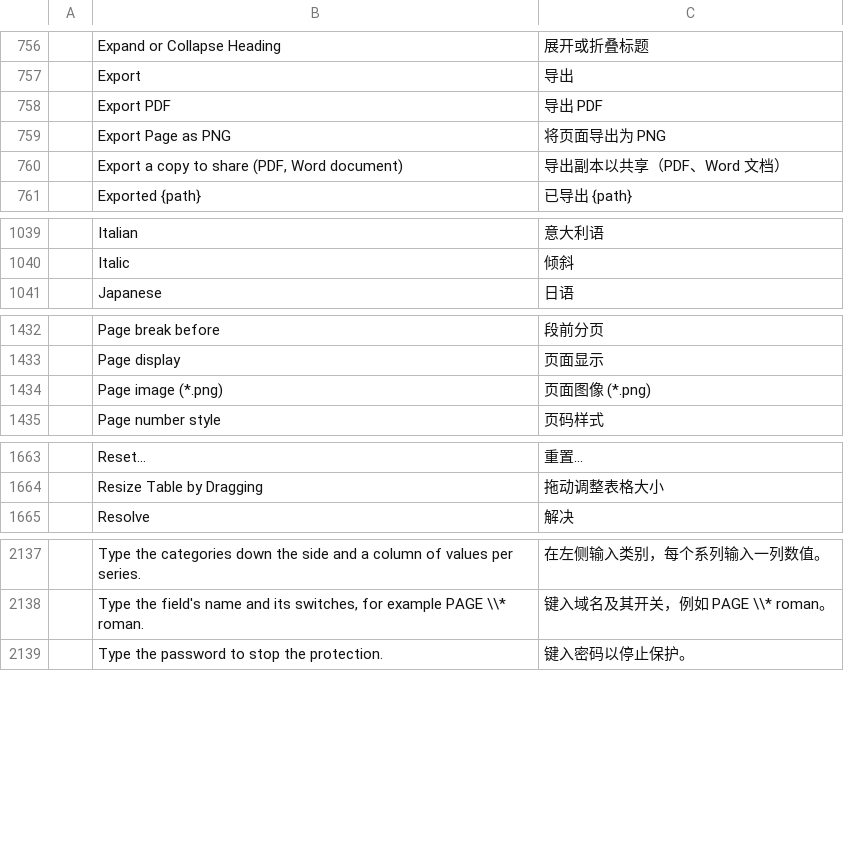
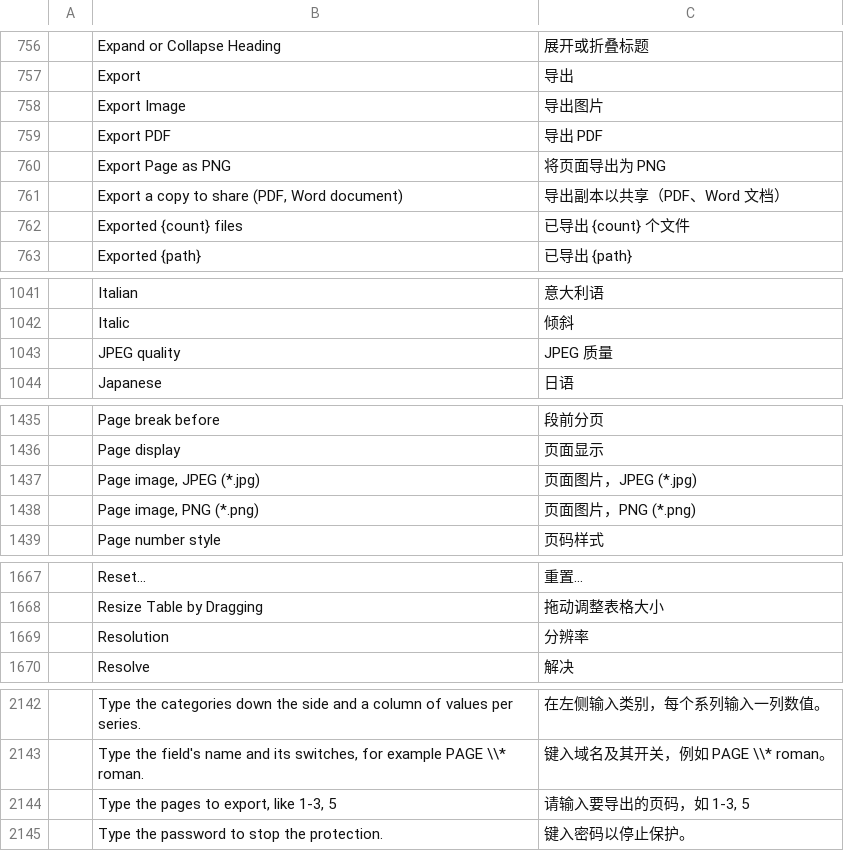
Before and after one commit to mooremok/wbs, a TSV file: crates/ui-egui/src/i18n/zh-hans.tsv, drawn as a sheet; only a part is shown, gaps mark what is left out.

Commit message:
M2: export every page as PNG or JPEG, with options
file.exportPng takes pages (all or 1-3,5; several pages become
stem-1.png, stem-2.png…), format (png|jpeg), quality (1-100) and keeps
page/scale/markup; JPEG rides the already-written Rendered::to_jpeg
(wired for the first time). SAVE_EXTS gains jpg/jpeg.

wbs-cli convert --pages/--scale/--format/--quality (images export every
page by default, format follows the extension); render gains
--pages/--format/--quality. File › Export: a Page image, PNG/JPEG entry
opens an Export Image dialog (pages, resolution 1x/2x/4x, JPEG quality)
before the file picker, choices kept between exports. MCP save_document
writes .jpg as every-page JPEG.

Verified with a Chinese document: PDF/PNG/JPEG all render CJK text,
kinsoku and auto-spacing correctly; out-of-range pages are clean errors.

```diff
--- a/crates/ui-egui/src/i18n/zh-hans.tsv
+++ b/crates/ui-egui/src/i18n/zh-hans.tsv
@@ -757,2 +757,3 @@
 	Export	导出
+	Export Image	导出图片
 	Export PDF	导出 PDF
@@ -760,2 +761,3 @@
 	Export a copy to share (PDF, Word document)	导出副本以共享（PDF、Word 文档）
+	Exported {count} files	已导出 {count} 个文件
 	Exported {path}	已导出 {path}
@@ -1040,2 +1042,3 @@
 	Italic	倾斜
+	JPEG quality	JPEG 质量
 	Japanese	日语
@@ -1433,3 +1436,4 @@
 	Page display	页面显示
-	Page image (*.png)	页面图像 (*.png)
+	Page image, JPEG (*.jpg)	页面图片，JPEG (*.jpg)
+	Page image, PNG (*.png)	页面图片，PNG (*.png)
 	Page number style	页码样式
@@ -1664,2 +1668,3 @@
 	Resize Table by Dragging	拖动调整表格大小
+	Resolution	分辨率
 	Resolve	解决
@@ -2138,2 +2143,3 @@
 	Type the field's name and its switches, for example PAGE \\* roman.	键入域名及其开关，例如 PAGE \\* roman。
+	Type the pages to export, like 1-3, 5	请输入要导出的页码，如 1-3, 5
 	Type the password to stop the protection.	键入密码以停止保护。
```
Also changed, not shown: crates/ui-egui/src/i18n/de.tsv, crates/ui-egui/src/i18n/et.tsv, 29 other files.
